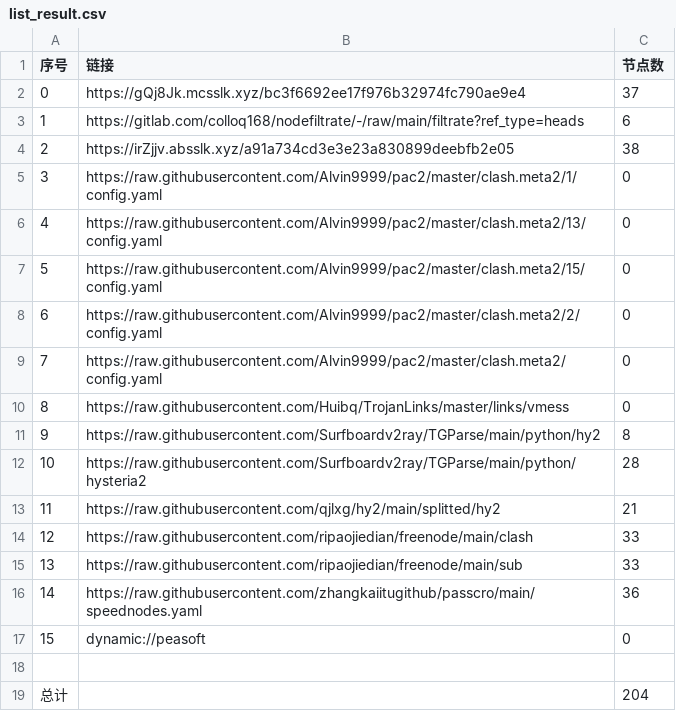
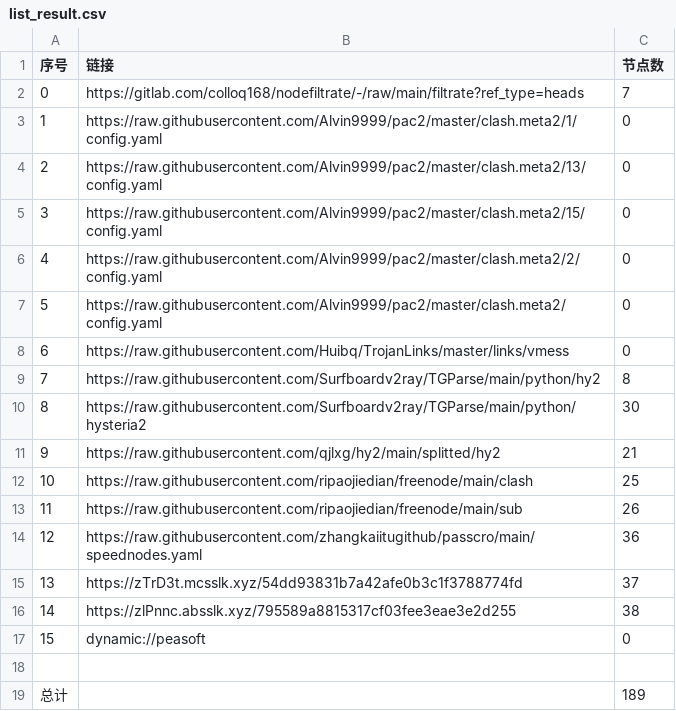
Before and after one commit to aee1996a/NoMoreWalls, a CSV file: list_result.csv, drawn as a sheet; removed rows and columns are numbered as before the commit, all else as after; the diff names each change by its address in the sheet, - before the commit and + after, or states it on an @@ line.

```diff
--- a/list_result.csv
+++ b/list_result.csv
-row 2: 0 | https://gQj8Jk.mcsslk.xyz/bc3f6692ee17f976b32974fc790ae9e4 | 37
@@ column A (序号) renumbered between rows 2 and 14 @@
-C2 (节点数): 6
+C2 (节点数): 7
-row 4: 2 | https://irZjjv.absslk.xyz/a91a734cd3e3e23a830899deebfb2e05 | 38
-C10 (节点数): 28
+C10 (节点数): 30
-C12 (节点数): 33
+C12 (节点数): 25
-C13 (节点数): 33
+C13 (节点数): 26
+row 15: 13 | https://zTrD3t.mcsslk.xyz/54dd93831b7a42afe0b3c1f3788774fd | 37
+row 16: 14 | https://zlPnnc.absslk.xyz/795589a8815317cf03fee3eae3e2d255 | 38
-C19 (节点数): 204
+C19 (节点数): 189
```
Also changed, not shown: 29 other files.
